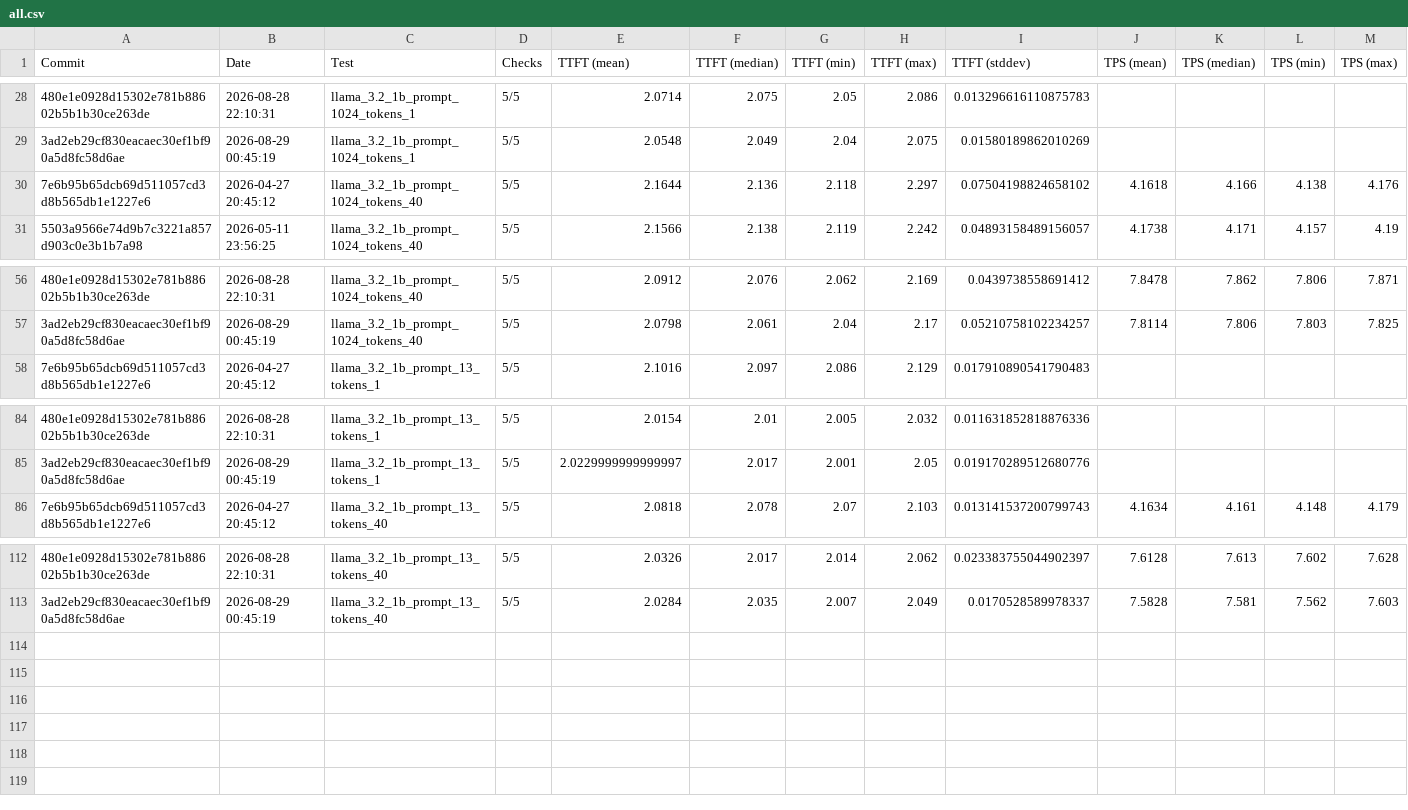
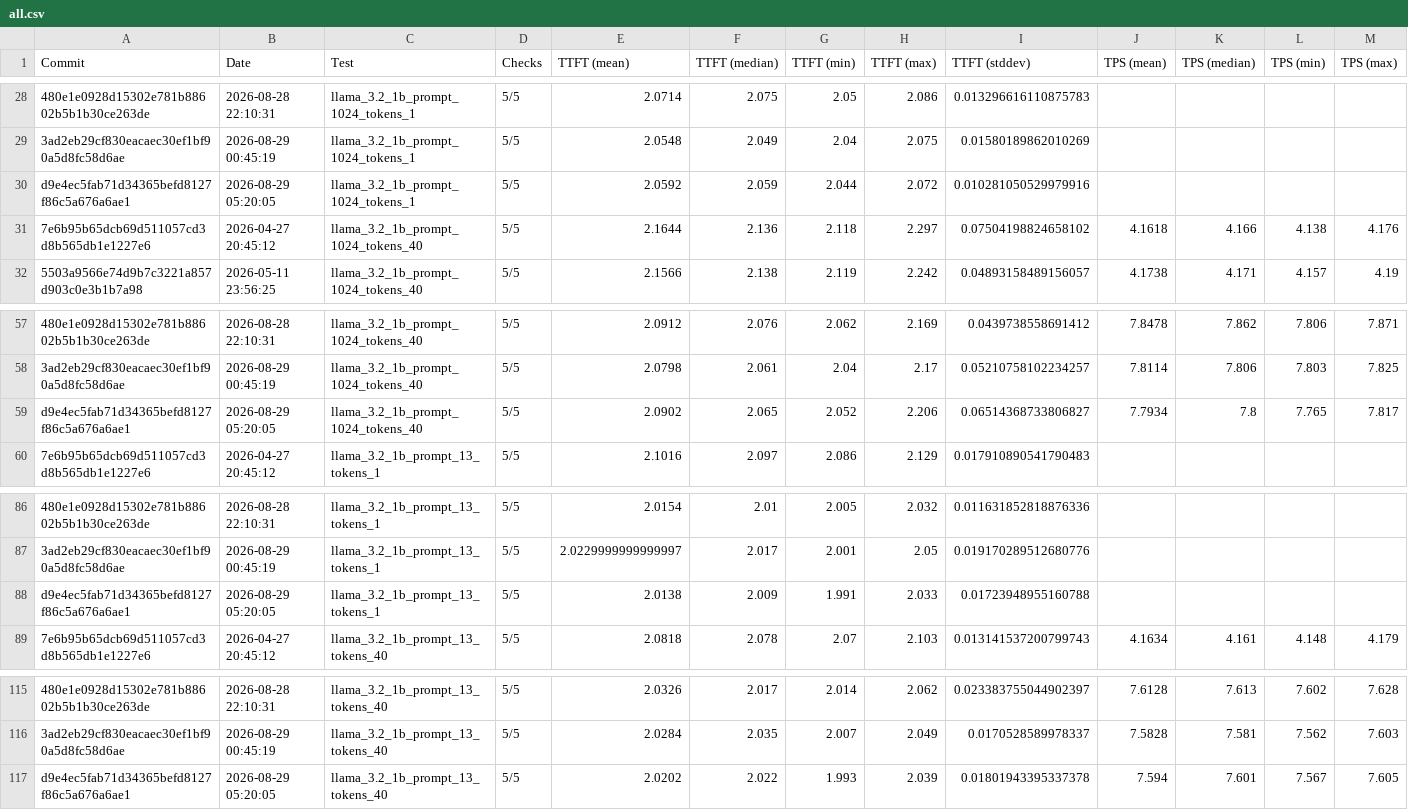
Before and after one commit to 1bit-MONSTER/iron, a CSV file: krackan/examples/all.csv, drawn as a sheet; only a part is shown, gaps mark what is left out; rows hold the shown columns only; the diff names each change by its address in the sheet, - before the commit and + after, or states it on an @@ line.

```diff
--- a/krackan/examples/all.csv
+++ b/krackan/examples/all.csv
+row 30: d9e4ec5fab71d34365befd8127f86c5a676a6ae1 | 2026-08-29 05:20:05 | llama_3.2_1b_prompt_1024_tokens_1 | 5/5 | 2.0592 | 2.059 | 2.044 | 2.072 | 0.010281050529979916
+row 59: d9e4ec5fab71d34365befd8127f86c5a676a6ae1 | 2026-08-29 05:20:05 | llama_3.2_1b_prompt_1024_tokens_40 | 5/5 | 2.0902 | 2.065 | 2.052 | 2.206 | 0.06514368733806827 | 7.7934 | 7.8 | 7.765 | 7.817
+row 88: d9e4ec5fab71d34365befd8127f86c5a676a6ae1 | 2026-08-29 05:20:05 | llama_3.2_1b_prompt_13_tokens_1 | 5/5 | 2.0138 | 2.009 | 1.991 | 2.033 | 0.01723948955160788
+row 117: d9e4ec5fab71d34365befd8127f86c5a676a6ae1 | 2026-08-29 05:20:05 | llama_3.2_1b_prompt_13_tokens_40 | 5/5 | 2.0202 | 2.022 | 1.993 | 2.039 | 0.01801943395337378 | 7.594 | 7.601 | 7.567 | 7.605
```
Also changed, not shown: krackan/examples/latest.csv, 2 other files.
